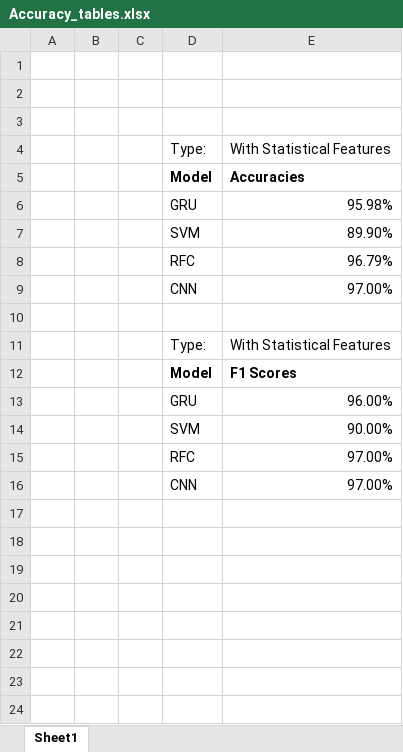
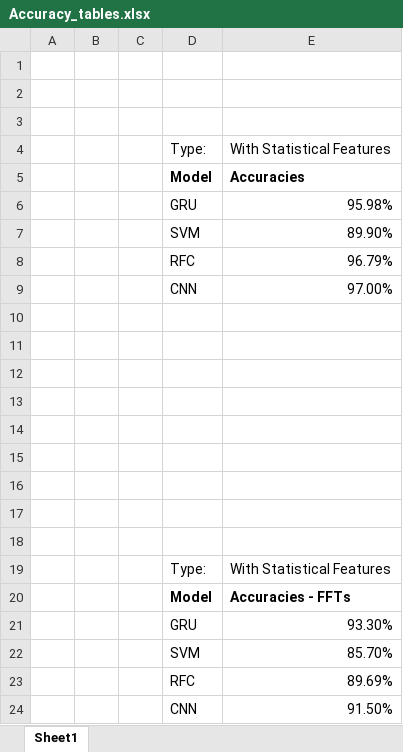
Before and after one commit to NTHU-BCI-Nova-corp/bci-emotion-classification, an Excel workbook: Accuracy_tables.xlsx, sheet Sheet1, drawn as a sheet; values as stored, in another font and other column widths than the file's, no borders; charts and pictures not drawn; addresses are those after the commit; the diff names each change by its address in the sheet, - before the commit and + after, or states it on an @@ line.

```diff
--- a/Accuracy_tables.xlsx (sheet Sheet1)
+++ b/Accuracy_tables.xlsx (sheet Sheet1)
+row 11: (empty)
+row 12: (empty)
+row 13: (empty)
+row 14: (empty)
+row 15: (empty)
+row 16: (empty)
+row 17: (empty)
+row 18: (empty)
-E20: F1 Scores
+E20: Accuracies - FFTs
-E21: 96.00%
+E21: 93.30%
-E22: 90.00%
+E22: 85.70%
-E23: 97.00%
+E23: 89.69%
-E24: 97.00%
+E24: 91.50%
```
Also changed, not shown: charts or pictures, 6 other files.
